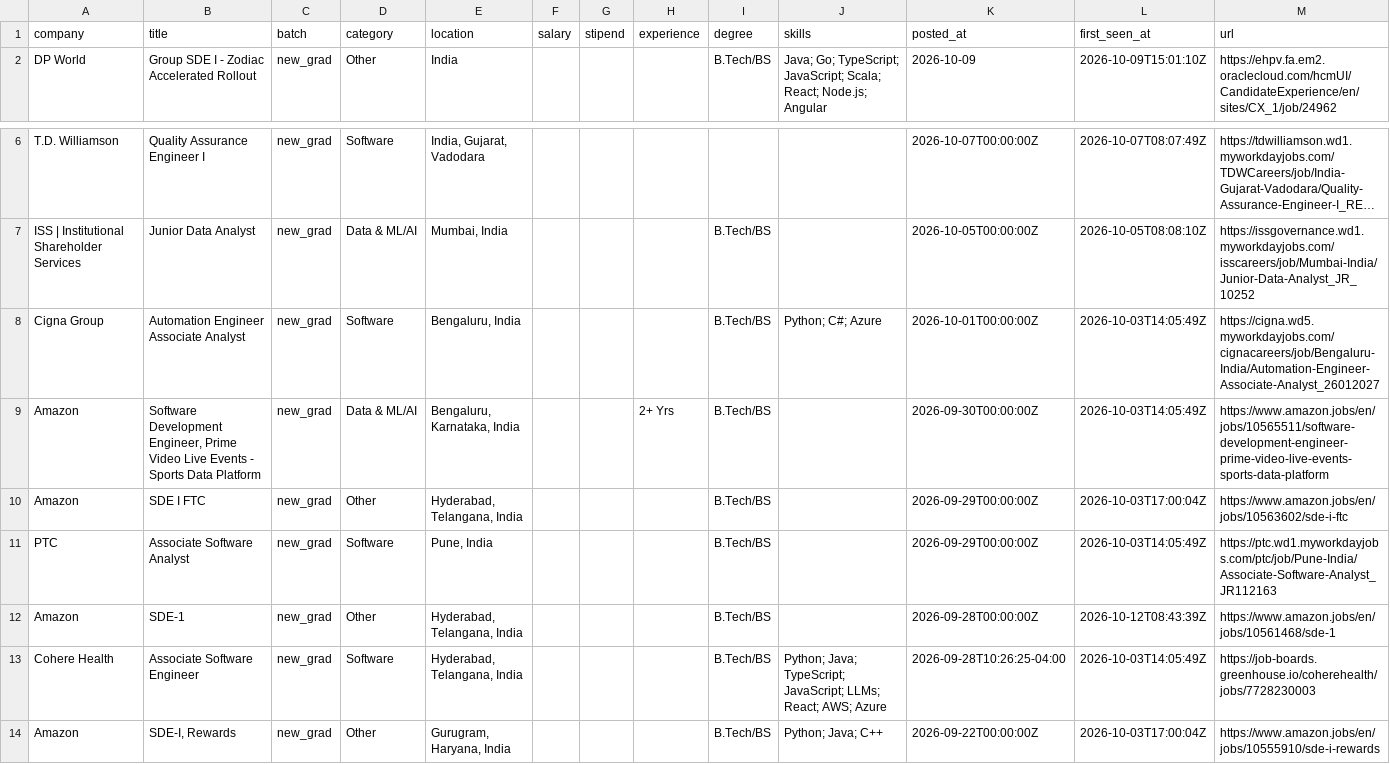
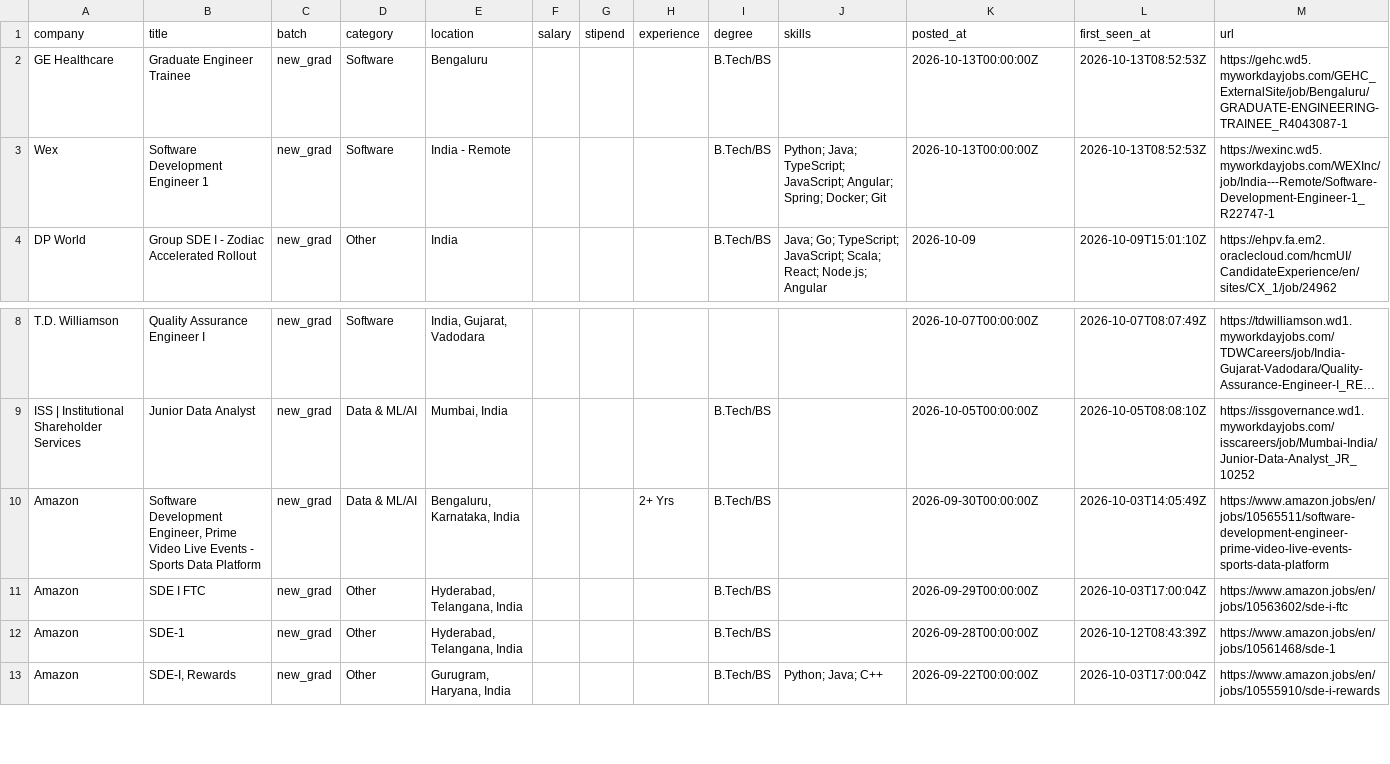
Before and after one commit to Rohan-droid7341/job-for-freshers, a CSV file: data/jobs.csv, drawn as a sheet; only a part is shown, gaps mark what is left out; long unchanged cells end in …; removed rows and columns are numbered as before the commit, all else as after; the diff names each change by its address in the sheet, - before the commit and + after, or states it on an @@ line.

```diff
--- a/data/jobs.csv
+++ b/data/jobs.csv
+row 2: GE Healthcare | Graduate Engineer Trainee | new_grad | Software | Bengaluru |  |  |  | B.Tech/BS |  | 2026-10-13T00:00:00Z | 2026-10-13T08:52:53Z | https://gehc.wd5.myworkdayjobs.com/GEHC_ExternalSite/job/Bengaluru/GRADUATE-ENGINEERING-TRAINEE_R4043087-1
+row 3: Wex | Software Development Engineer 1 | new_grad | Software | India - Remote |  |  |  | B.Tech/BS | Python; Java; TypeScript; JavaScript; Angular; Spring; Docker; Git | 2026-10-13T00:00:00Z | 2026-10-13T08:52:53Z | https://wexinc.wd5.myworkdayjobs.com/WEXInc/job/India---Remote/Software-Development-Engineer-1_R22747-1
-row 8: Cigna Group | Automation Engineer Associate Analyst | new_grad | Software | Bengaluru, India |  |  |  | B.Tech/BS | Python; C#; Azure | 2026-10-01T00:00:00Z | 2026-10-03T14:05:49Z | https://cigna.wd5.myworkdayjobs.com/cignacareers/job/Bengaluru-India/Automation-Engineer-Associate-Analyst_26012027
-row 11: PTC | Associate Software Analyst | new_grad | Software | Pune, India |  |  |  | B.Tech/BS |  | 2026-09-29T00:00:00Z | 2026-10-03T14:05:49Z | https://ptc.wd1.myworkdayjobs.com/ptc/job/Pune-India/Associate-Software-Analyst_JR112163
-row 13: Cohere Health | Associate Software Engineer | new_grad | Software | Hyderabad, Telangana, India |  |  |  | B.Tech/BS | Python; Java; TypeScript; JavaScript; LLMs; React; AWS; Azure | 2026-09-28T10:26:25-04:00 | 2026-10-03T14:05:49Z | https://job-boards.greenhouse.io/coherehealth/jobs/7728230003
```
Also changed, not shown: 14 other files.
